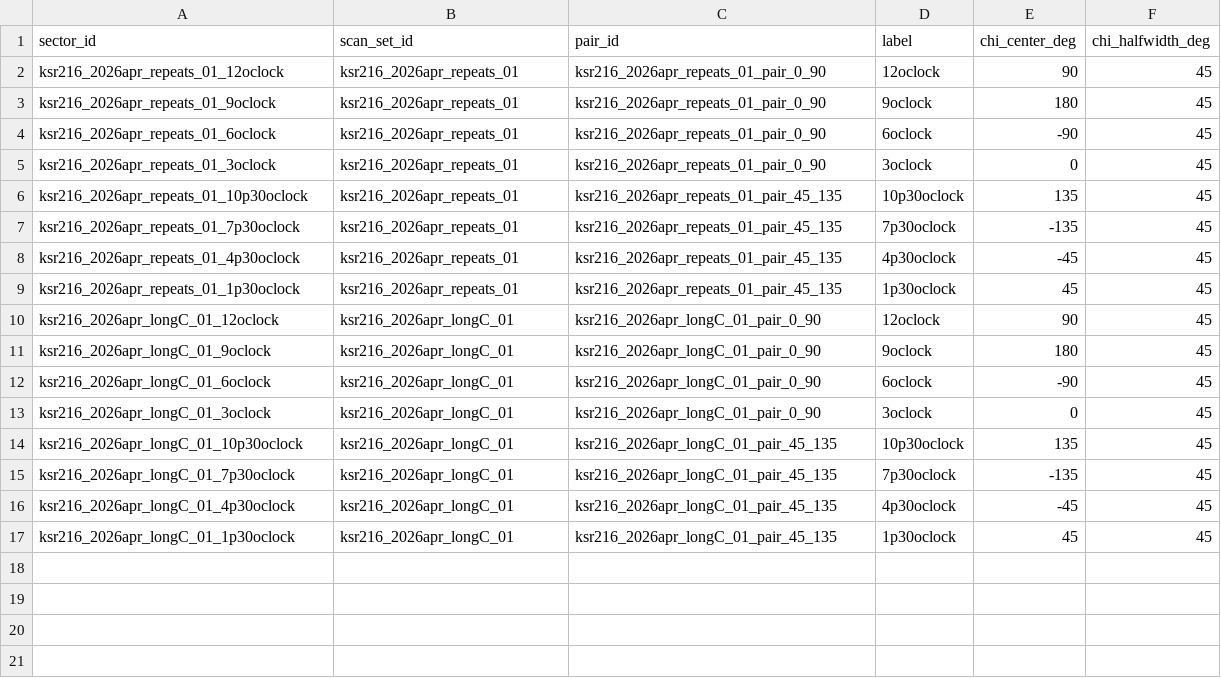
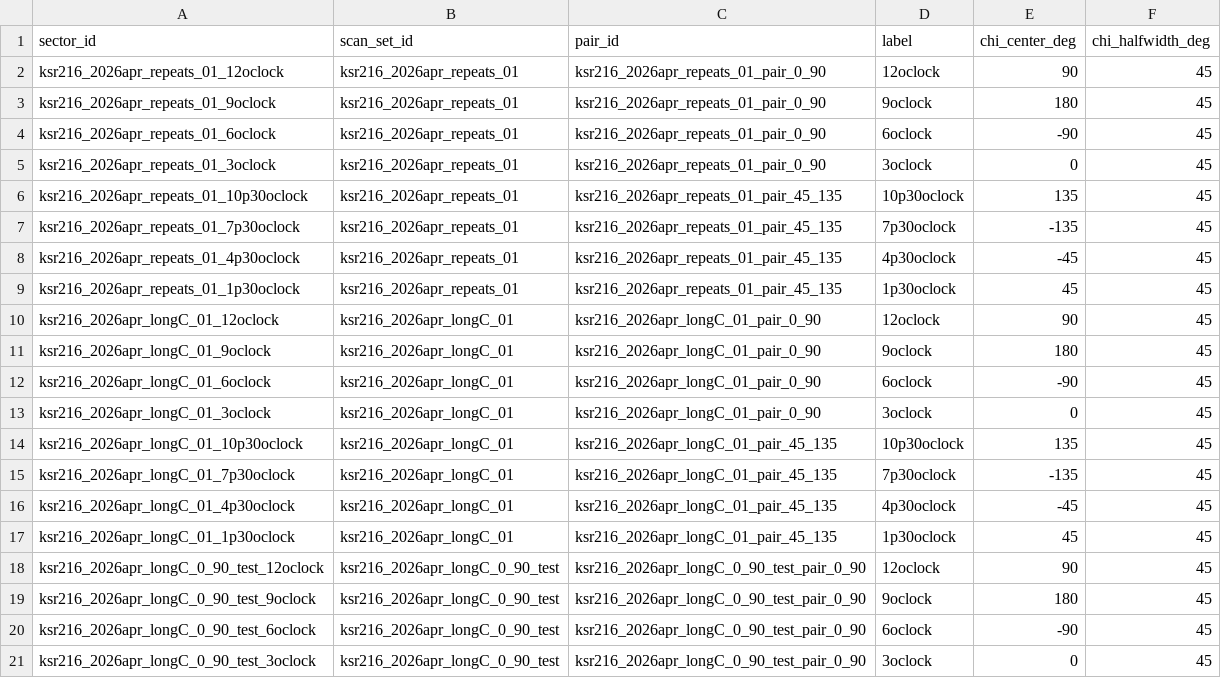
Before and after one commit to KSRandazzo/rsoxs_unified_workup, a CSV file: config/anisotropy_sectors.csv, drawn as a sheet; the diff names each change by its address in the sheet, - before the commit and + after, or states it on an @@ line.

Commit message:
Add two-polarization test configuration and case-insensitive center approval

```diff
--- a/config/anisotropy_sectors.csv
+++ b/config/anisotropy_sectors.csv
+row 18: ksr216_2026apr_longC_0_90_test_12oclock | ksr216_2026apr_longC_0_90_test | ksr216_2026apr_longC_0_90_test_pair_0_90 | 12oclock | 90 | 45
+row 19: ksr216_2026apr_longC_0_90_test_9oclock | ksr216_2026apr_longC_0_90_test | ksr216_2026apr_longC_0_90_test_pair_0_90 | 9oclock | 180 | 45
+row 20: ksr216_2026apr_longC_0_90_test_6oclock | ksr216_2026apr_longC_0_90_test | ksr216_2026apr_longC_0_90_test_pair_0_90 | 6oclock | -90 | 45
+row 21: ksr216_2026apr_longC_0_90_test_3oclock | ksr216_2026apr_longC_0_90_test | ksr216_2026apr_longC_0_90_test_pair_0_90 | 3oclock | 0 | 45
```
Also changed, not shown: config/polarization_pairs.csv, config/scan_sets.csv, 3 other files.
